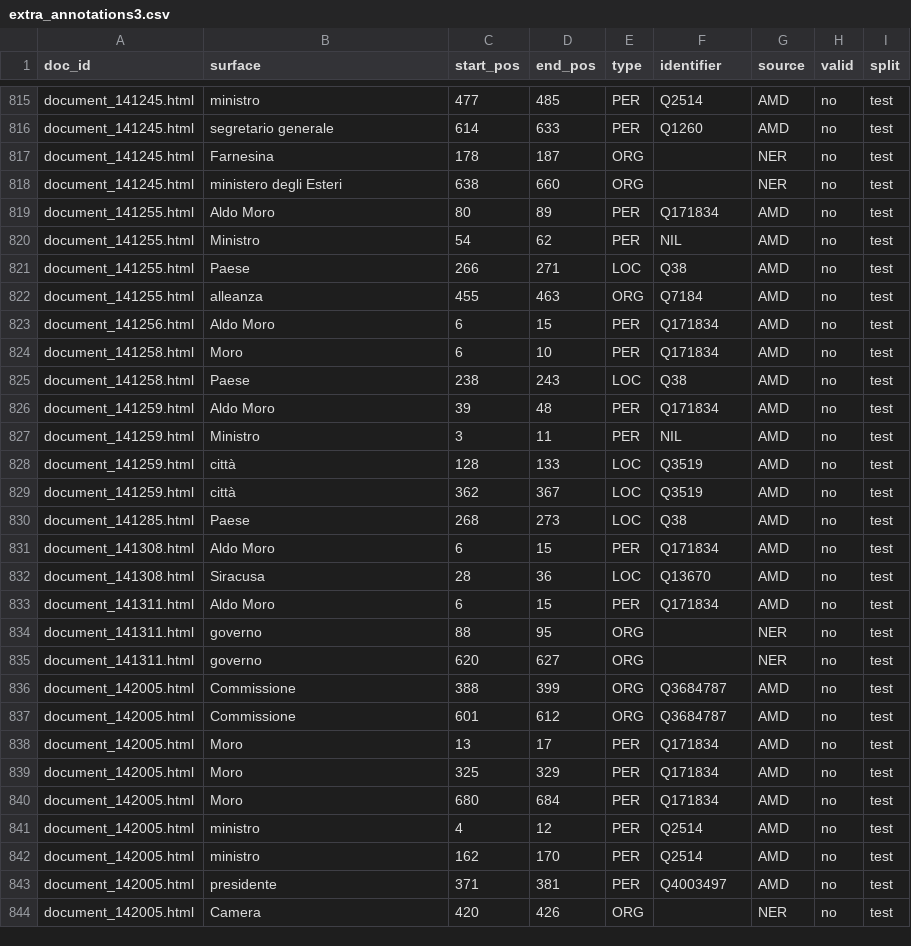
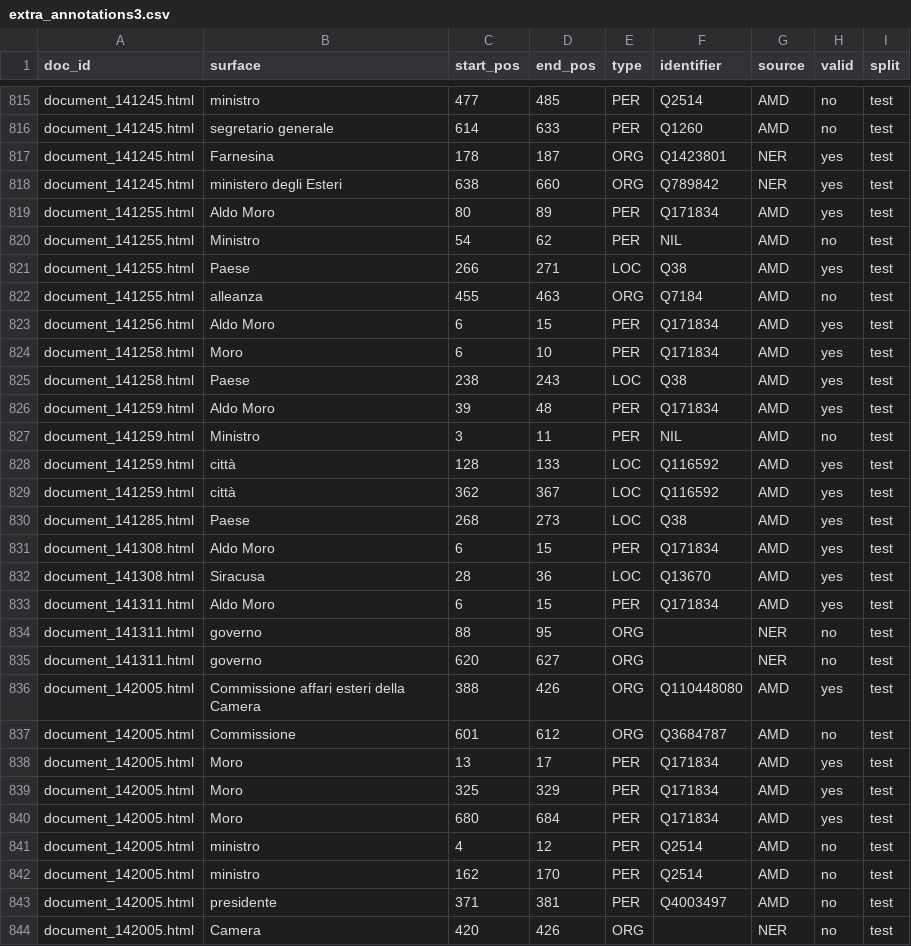
Before and after one commit to sntcristian/ENEIDE, a CSV file: AMD/semi-auto/extra_annotations3.csv, drawn as a sheet; only a part is shown, gaps mark what is left out; the diff covers the shown part only.

```diff
--- a/AMD/semi-auto/extra_annotations3.csv
+++ b/AMD/semi-auto/extra_annotations3.csv
@@ -816,26 +816,26 @@ document_141245.html,ministro,477,485,PER,Q2514,AMD,no,test
 document_141245.html,segretario generale,614,633,PER,Q1260,AMD,no,test
-document_141245.html,Farnesina,178,187,ORG,,NER,no,test
-document_141245.html,ministero degli Esteri,638,660,ORG,,NER,no,test
-document_141255.html,Aldo Moro,80,89,PER,Q171834,AMD,no,test
+document_141245.html,Farnesina,178,187,ORG,Q1423801,NER,yes,test
+document_141245.html,ministero degli Esteri,638,660,ORG,Q789842,NER,yes,test
+document_141255.html,Aldo Moro,80,89,PER,Q171834,AMD,yes,test
 document_141255.html,Ministro,54,62,PER,NIL,AMD,no,test
-document_141255.html,Paese,266,271,LOC,Q38,AMD,no,test
+document_141255.html,Paese,266,271,LOC,Q38,AMD,yes,test
 document_141255.html,alleanza,455,463,ORG,Q7184,AMD,no,test
-document_141256.html,Aldo Moro,6,15,PER,Q171834,AMD,no,test
-document_141258.html,Moro,6,10,PER,Q171834,AMD,no,test
-document_141258.html,Paese,238,243,LOC,Q38,AMD,no,test
-document_141259.html,Aldo Moro,39,48,PER,Q171834,AMD,no,test
+document_141256.html,Aldo Moro,6,15,PER,Q171834,AMD,yes,test
+document_141258.html,Moro,6,10,PER,Q171834,AMD,yes,test
+document_141258.html,Paese,238,243,LOC,Q38,AMD,yes,test
+document_141259.html,Aldo Moro,39,48,PER,Q171834,AMD,yes,test
 document_141259.html,Ministro,3,11,PER,NIL,AMD,no,test
-document_141259.html,città,128,133,LOC,Q3519,AMD,no,test
-document_141259.html,città,362,367,LOC,Q3519,AMD,no,test
-document_141285.html,Paese,268,273,LOC,Q38,AMD,no,test
-document_141308.html,Aldo Moro,6,15,PER,Q171834,AMD,no,test
-document_141308.html,Siracusa,28,36,LOC,Q13670,AMD,no,test
-document_141311.html,Aldo Moro,6,15,PER,Q171834,AMD,no,test
+document_141259.html,città,128,133,LOC,Q116592,AMD,yes,test
+document_141259.html,città,362,367,LOC,Q116592,AMD,yes,test
+document_141285.html,Paese,268,273,LOC,Q38,AMD,yes,test
+document_141308.html,Aldo Moro,6,15,PER,Q171834,AMD,yes,test
+document_141308.html,Siracusa,28,36,LOC,Q13670,AMD,yes,test
+document_141311.html,Aldo Moro,6,15,PER,Q171834,AMD,yes,test
 document_141311.html,governo,88,95,ORG,,NER,no,test
 document_141311.html,governo,620,627,ORG,,NER,no,test
-document_142005.html,Commissione,388,399,ORG,Q3684787,AMD,no,test
+document_142005.html,Commissione affari esteri della Camera,388,426,ORG,Q110448080,AMD,yes,test
 document_142005.html,Commissione,601,612,ORG,Q3684787,AMD,no,test
-document_142005.html,Moro,13,17,PER,Q171834,AMD,no,test
-document_142005.html,Moro,325,329,PER,Q171834,AMD,no,test
-document_142005.html,Moro,680,684,PER,Q171834,AMD,no,test
+document_142005.html,Moro,13,17,PER,Q171834,AMD,yes,test
+document_142005.html,Moro,325,329,PER,Q171834,AMD,yes,test
+document_142005.html,Moro,680,684,PER,Q171834,AMD,yes,test
 document_142005.html,ministro,4,12,PER,Q2514,AMD,no,test
```
Also changed, not shown: 147 edited cells elsewhere in this file.
